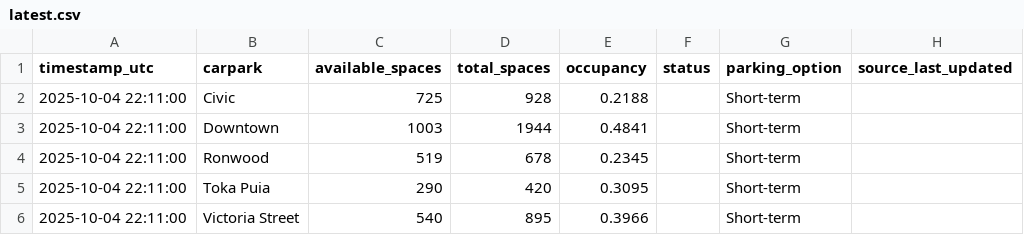
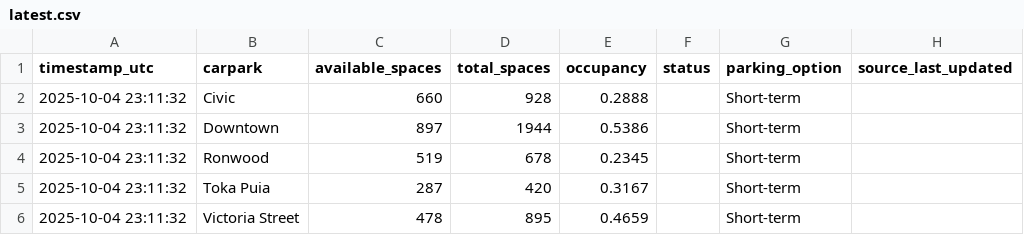
Before and after one commit to crystal941/dynamic-carpark-analytics, a CSV file: data/latest.csv, drawn as a sheet.

```diff
--- a/data/latest.csv
+++ b/data/latest.csv
@@ -1,6 +1,6 @@
 timestamp_utc,carpark,available_spaces,total_spaces,occupancy,status,parking_option,source_last_updated
-2025-10-04 22:11:00,Civic,725,928,0.2188,,Short-term,
-2025-10-04 22:11:00,Downtown,1003,1944,0.4841,,Short-term,
-2025-10-04 22:11:00,Ronwood,519,678,0.2345,,Short-term,
-2025-10-04 22:11:00,Toka Puia,290,420,0.3095,,Short-term,
-2025-10-04 22:11:00,Victoria Street,540,895,0.3966,,Short-term,
+2025-10-04 23:11:32,Civic,660,928,0.2888,,Short-term,
+2025-10-04 23:11:32,Downtown,897,1944,0.5386,,Short-term,
+2025-10-04 23:11:32,Ronwood,519,678,0.2345,,Short-term,
+2025-10-04 23:11:32,Toka Puia,287,420,0.3167,,Short-term,
+2025-10-04 23:11:32,Victoria Street,478,895,0.4659,,Short-term,
```
Also changed, not shown: data/history.csv, 1 other file.
